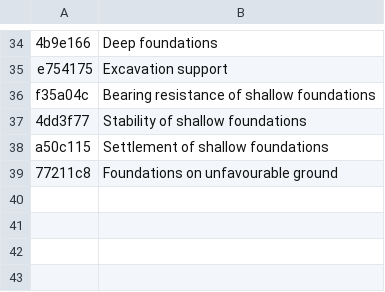
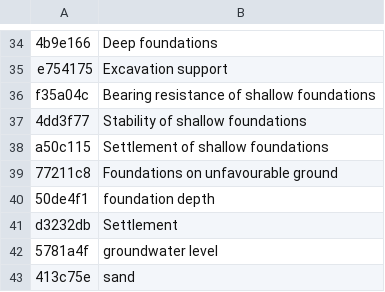
Before and after one commit to MBalika/BME-Alapozas, a TSV file: _src/sub_i18n/en_common.tsv, drawn as a sheet; only a part is shown, gaps mark what is left out.

```diff
--- a/_src/sub_i18n/en_common.tsv
+++ b/_src/sub_i18n/en_common.tsv
@@ -39 +39,5 @@ a50c115	Settlement of shallow foundations
 77211c8	Foundations on unfavourable ground
+50de4f1	foundation depth
+d3232db	Settlement
+5781a4f	groundwater level
+413c75e	sand
```
Also changed, not shown: 25 other files.
